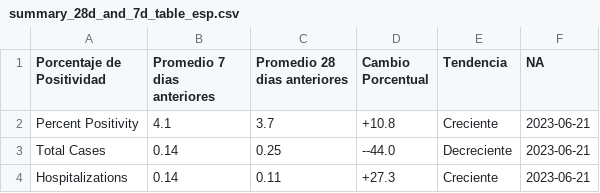
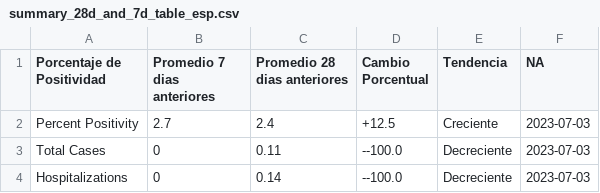
Before and after one commit to h-hedman/scph, a CSV file: covid-19/output-data/summary_28d_and_7d_table_esp.csv, drawn as a sheet.

```diff
--- a/covid-19/output-data/summary_28d_and_7d_table_esp.csv
+++ b/covid-19/output-data/summary_28d_and_7d_table_esp.csv
@@ -1,4 +1,4 @@
 "Porcentaje de Positividad","Promedio 7 dias anteriores","Promedio 28 dias anteriores","Cambio Porcentual","Tendencia","NA"
-"Percent Positivity",4.1,3.7,"+10.8","Creciente",2023-06-21
-"Total Cases",0.14,0.25,"--44.0","Decreciente",2023-06-21
-"Hospitalizations",0.14,0.11,"+27.3","Creciente",2023-06-21
+"Percent Positivity",2.7,2.4,"+12.5","Creciente",2023-07-03
+"Total Cases",0,0.11,"--100.0","Decreciente",2023-07-03
+"Hospitalizations",0,0.14,"--100.0","Decreciente",2023-07-03
```
Also changed, not shown: covid-19/output-data/count_table_esp.csv, covid-19/output-data/pon_incidence_8wk_eng.csv, 3 other files.
